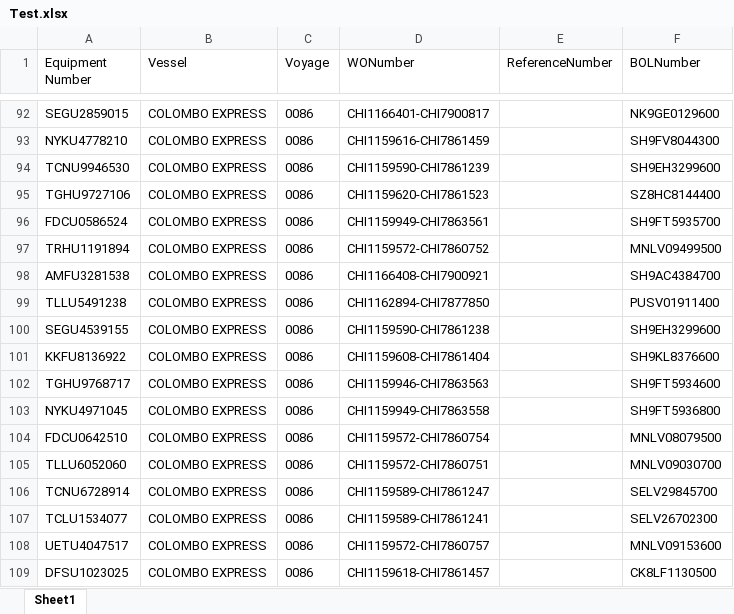
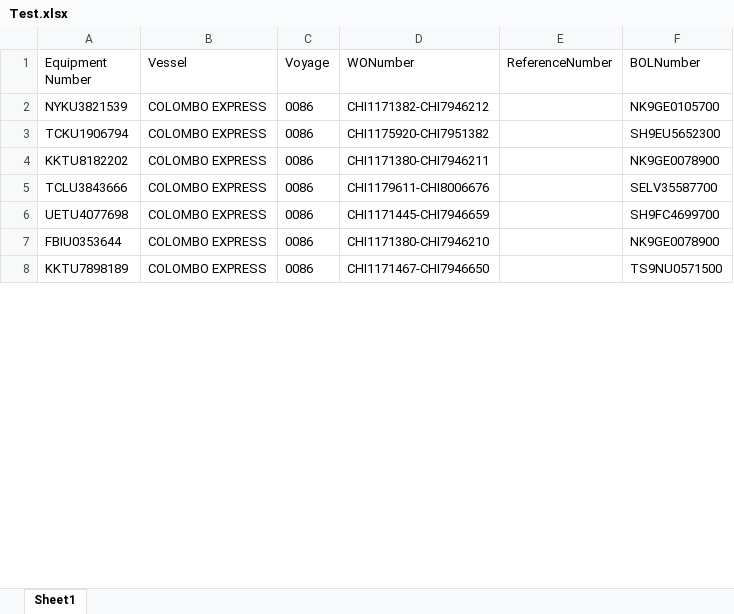
Before and after one commit to pvanausdeln/PortTerminalScraping, an Excel workbook: TPLA/Test.xlsx, sheet Sheet1, drawn as a sheet; only a part is shown, gaps mark what is left out; values as stored, in another font and other column widths than the file's, no borders; removed rows and columns are numbered as before the commit, all else as after; the diff covers the shown part only; the diff names each change by its address in the sheet, - before the commit and + after, or states it on an @@ line.

Commit message:
latest excel files

```diff
--- a/TPLA/Test.xlsx (sheet Sheet1)
+++ b/TPLA/Test.xlsx (sheet Sheet1)
-A2 (Equipment Number): SEGU2859015
+A2 (Equipment Number): NYKU3821539
-D2 (WONumber): CHI1166401-CHI7900817
+D2 (WONumber): CHI1171382-CHI7946212
-F2 (BOLNumber): NK9GE0129600
+F2 (BOLNumber): NK9GE0105700
-row 93: NYKU4778210 | COLOMBO EXPRESS | 0086 | CHI1159616-CHI7861459 |  | SH9FV8044300
-A3 (Equipment Number): TCNU9946530
+A3 (Equipment Number): TCKU1906794
-D3 (WONumber): CHI1159590-CHI7861239
+D3 (WONumber): CHI1175920-CHI7951382
-F3 (BOLNumber): SH9EH3299600
+F3 (BOLNumber): SH9EU5652300
-row 95: TGHU9727106 | COLOMBO EXPRESS | 0086 | CHI1159620-CHI7861523 |  | SZ8HC8144400
-row 96: FDCU0586524 | COLOMBO EXPRESS | 0086 | CHI1159949-CHI7863561 |  | SH9FT5935700
-row 97: TRHU1191894 | COLOMBO EXPRESS | 0086 | CHI1159572-CHI7860752 |  | MNLV09499500
-A4 (Equipment Number): AMFU3281538
+A4 (Equipment Number): KKTU8182202
-D4 (WONumber): CHI1166408-CHI7900921
+D4 (WONumber): CHI1171380-CHI7946211
-F4 (BOLNumber): SH9AC4384700
+F4 (BOLNumber): NK9GE0078900
-row 99: TLLU5491238 | COLOMBO EXPRESS | 0086 | CHI1162894-CHI7877850 |  | PUSV01911400
-row 100: SEGU4539155 | COLOMBO EXPRESS | 0086 | CHI1159590-CHI7861238 |  | SH9EH3299600
-A5 (Equipment Number): KKFU8136922
+A5 (Equipment Number): TCLU3843666
-D5 (WONumber): CHI1159608-CHI7861404
+D5 (WONumber): CHI1179611-CHI8006676
-F5 (BOLNumber): SH9KL8376600
+F5 (BOLNumber): SELV35587700
-A6 (Equipment Number): TGHU9768717
+A6 (Equipment Number): UETU4077698
-D6 (WONumber): CHI1159946-CHI7863563
+D6 (WONumber): CHI1171445-CHI7946659
-F6 (BOLNumber): SH9FT5934600
+F6 (BOLNumber): SH9FC4699700
-row 103: NYKU4971045 | COLOMBO EXPRESS | 0086 | CHI1159949-CHI7863558 |  | SH9FT5936800
-A7 (Equipment Number): FDCU0642510
+A7 (Equipment Number): FBIU0353644
-D7 (WONumber): CHI1159572-CHI7860754
+D7 (WONumber): CHI1171380-CHI7946210
-F7 (BOLNumber): MNLV08079500
+F7 (BOLNumber): NK9GE0078900
-row 105: TLLU6052060 | COLOMBO EXPRESS | 0086 | CHI1159572-CHI7860751 |  | MNLV09030700
-A8 (Equipment Number): TCNU6728914
+A8 (Equipment Number): KKTU7898189
-D8 (WONumber): CHI1159589-CHI7861247
+D8 (WONumber): CHI1171467-CHI7946650
-F8 (BOLNumber): SELV29845700
+F8 (BOLNumber): TS9NU0571500
-row 107: TCLU1534077 | COLOMBO EXPRESS | 0086 | CHI1159589-CHI7861241 |  | SELV26702300
-row 108: UETU4047517 | COLOMBO EXPRESS | 0086 | CHI1159572-CHI7860757 |  | MNLV09153600
-row 109: DFSU1023025 | COLOMBO EXPRESS | 0086 | CHI1159618-CHI7861457 |  | CK8LF1130500
```
Also changed, not shown: 1 added row, 121 removed rows and 9 edited cells elsewhere in this sheet, APMLA/Test.xlsx, HuskyTAC/Test.xlsx, 15 other files.
